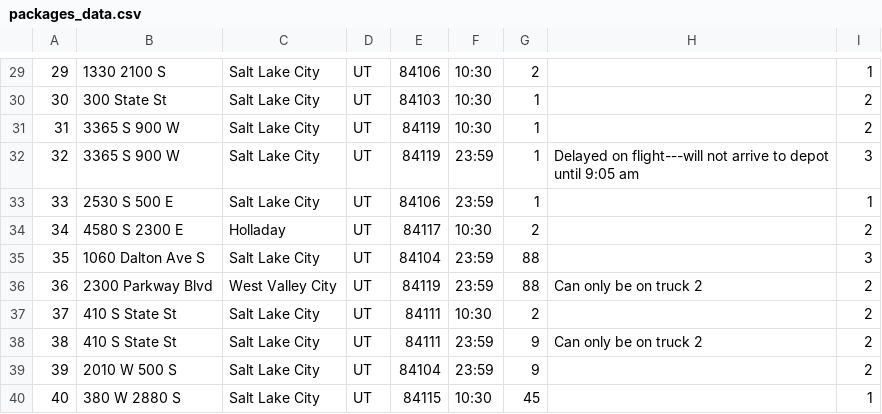
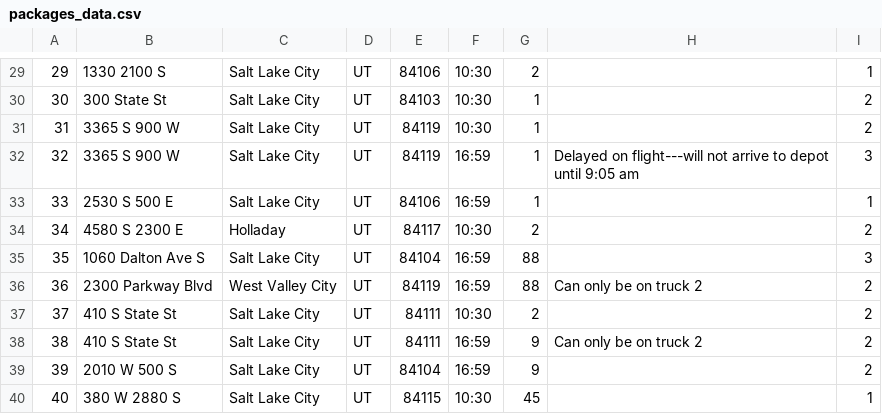
Before and after one commit to loriramey/WGUPS, a CSV file: data/packages_data.csv, drawn as a sheet; only a part is shown, gaps mark what is left out; the diff covers the shown part only.

```diff
--- a/data/packages_data.csv
+++ b/data/packages_data.csv
@@ -31,10 +31,10 @@
 31,3365 S 900 W,Salt Lake City,UT,84119,10:30,1,,2
-32,3365 S 900 W,Salt Lake City,UT,84119,23:59,1,Delayed on flight---will not arrive to depot until 9:05 am,3
-33,2530 S 500 E,Salt Lake City,UT,84106,23:59,1,,1
+32,3365 S 900 W,Salt Lake City,UT,84119,16:59,1,Delayed on flight---will not arrive to depot until 9:05 am,3
+33,2530 S 500 E,Salt Lake City,UT,84106,16:59,1,,1
 34,4580 S 2300 E,Holladay,UT,84117,10:30,2,,2
-35,1060 Dalton Ave S,Salt Lake City,UT,84104,23:59,88,,3
-36,2300 Parkway Blvd,West Valley City,UT,84119,23:59,88,Can only be on truck 2,2
+35,1060 Dalton Ave S,Salt Lake City,UT,84104,16:59,88,,3
+36,2300 Parkway Blvd,West Valley City,UT,84119,16:59,88,Can only be on truck 2,2
 37,410 S State St,Salt Lake City,UT,84111,10:30,2,,2
-38,410 S State St,Salt Lake City,UT,84111,23:59,9,Can only be on truck 2,2
-39,2010 W 500 S,Salt Lake City,UT,84104,23:59,9,,2
+38,410 S State St,Salt Lake City,UT,84111,16:59,9,Can only be on truck 2,2
+39,2010 W 500 S,Salt Lake City,UT,84104,16:59,9,,2
 40,380 W 2880 S,Salt Lake City,UT,84115,10:30,45,,1
```
Also changed, not shown: 20 edited cells elsewhere in this file, 7 other files.
